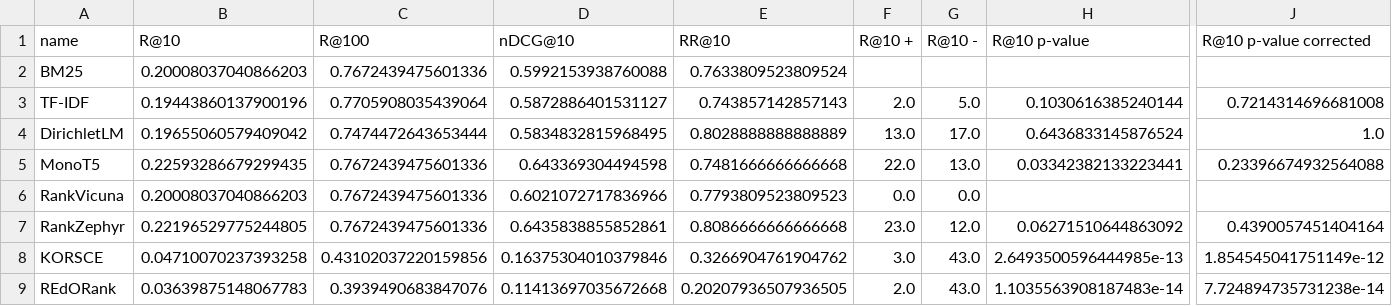
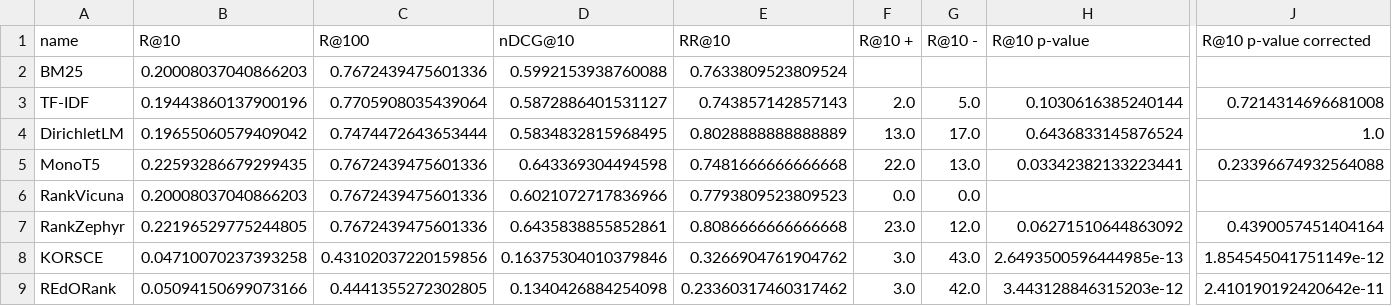
Before and after one commit to SOLandChildren/ChildCenteredEvaluation, a CSV file: code/results/kid-friend/relevance_eval.csv, drawn as a sheet; only a part is shown, gaps mark what is left out; the diff covers the shown part only; the diff names each change by its address in the sheet, - before the commit and + after, or states it on an @@ line.

```diff
--- a/code/results/kid-friend/relevance_eval.csv
+++ b/code/results/kid-friend/relevance_eval.csv
-B9 (R@10): 0.03639875148067783
+B9 (R@10): 0.05094150699073166
-C9 (R@100): 0.3939490683847076
+C9 (R@100): 0.4441355272302805
-D9 (nDCG@10): 0.11413697035672668
+D9 (nDCG@10): 0.1340426884254098
-E9 (RR@10): 0.20207936507936505
+E9 (RR@10): 0.23360317460317462
-F9 (R@10 +): 2.0
+F9 (R@10 +): 3.0
-G9 (R@10 -): 43.0
+G9 (R@10 -): 42.0
-H9 (R@10 p-value): 1.1035563908187483e-14
+H9 (R@10 p-value): 3.443128846315203e-12
-J9 (R@10 p-value corrected): 7.724894735731238e-14
+J9 (R@10 p-value corrected): 2.410190192420642e-11
```
Also changed, not shown: 11 edited cells elsewhere in this file, code/results/kid-friend/edu_eval.csv, code/results/kid-friend/objectivity_eval.csv, 8 other files.
